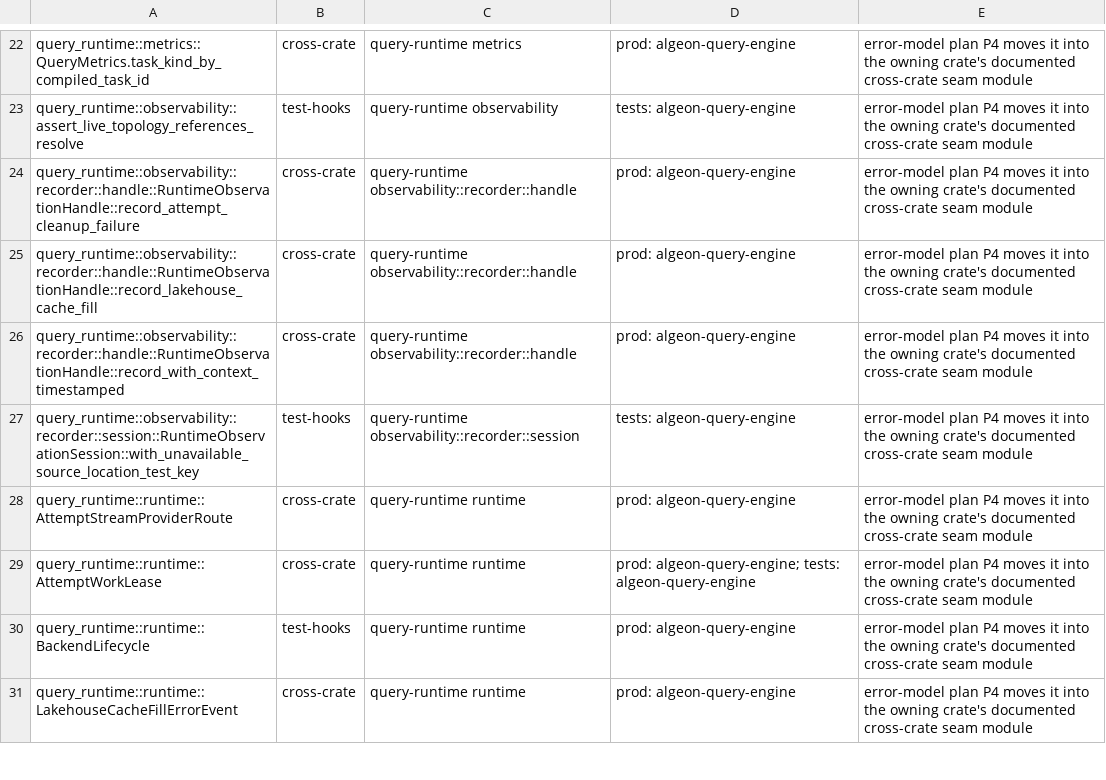
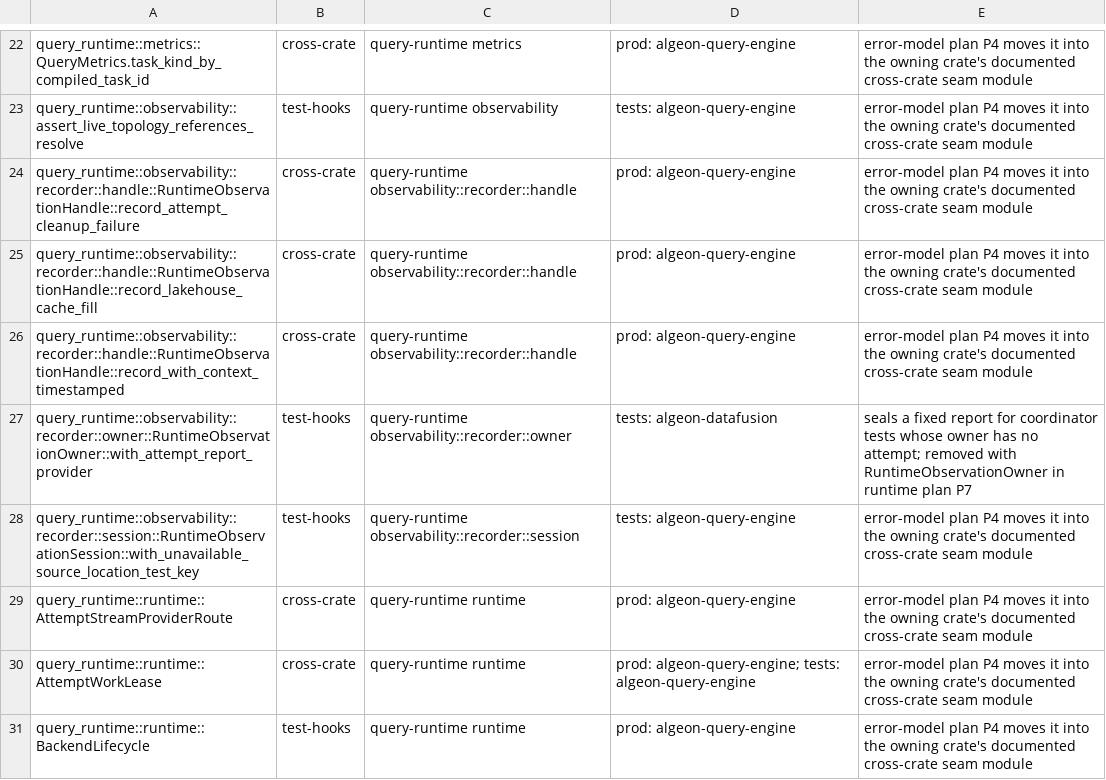
Before and after one commit to algeon-dev/algeon, a TSV file: .config/policies/public-api/algeon-query-runtime-hidden.tsv, drawn as a sheet; only a part is shown, gaps mark what is left out; the shorter side is filled out with more unchanged rows; the diff names each change by its address in the sheet, - before the commit and + after, or states it on an @@ line.

Commit message:
fix(observation): live stats, seals, cache-fill rows and server registration keep their contracts

```diff
--- a/.config/policies/public-api/algeon-query-runtime-hidden.tsv
+++ b/.config/policies/public-api/algeon-query-runtime-hidden.tsv
+row 27: query_runtime::observability::recorder::owner::RuntimeObservationOwner::with_attempt_report_provider | test-hooks | query-runtime observability::recorder::owner | tests: algeon-datafusion | seals a fixed report for coordinator tests whose owner has no attempt; removed with RuntimeObservationOwner in runtime plan P7
```
Also changed, not shown: 27 other files.
